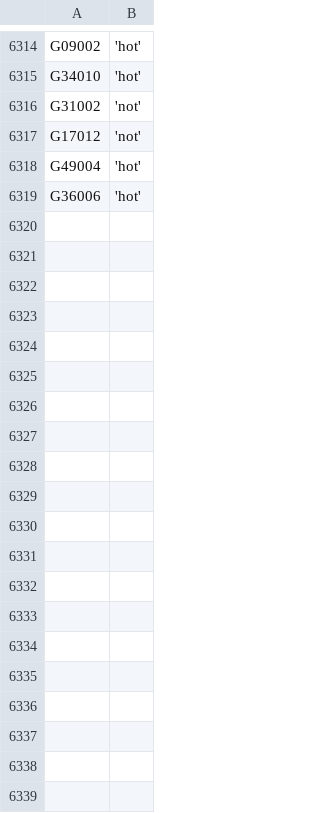
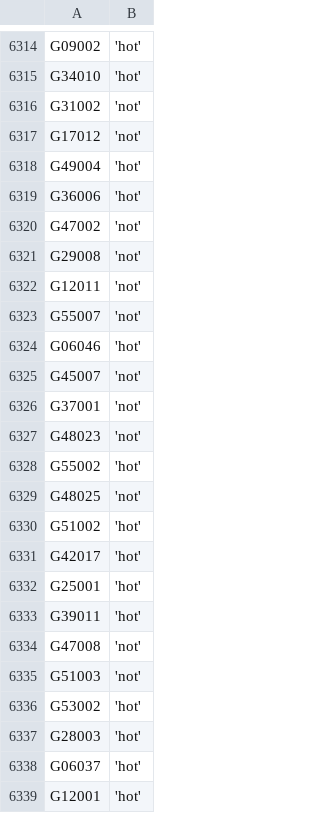
Before and after one commit to zschutzman/districts-lol-data, a CSV file: _data/hot-or-not/votes.csv, drawn as a sheet; only a part is shown, gaps mark what is left out; the diff names each change by its address in the sheet, - before the commit and + after, or states it on an @@ line.

```diff
--- a/_data/hot-or-not/votes.csv
+++ b/_data/hot-or-not/votes.csv
+row 6320: G47002 | 'not'
+row 6321: G29008 | 'not'
+row 6322: G12011 | 'not'
+row 6323: G55007 | 'not'
+row 6324: G06046 | 'hot'
+row 6325: G45007 | 'not'
+row 6326: G37001 | 'not'
+row 6327: G48023 | 'not'
+row 6328: G55002 | 'hot'
+row 6329: G48025 | 'not'
+row 6330: G51002 | 'hot'
+row 6331: G42017 | 'hot'
+row 6332: G25001 | 'hot'
+row 6333: G39011 | 'hot'
+row 6334: G47008 | 'not'
+row 6335: G51003 | 'not'
+row 6336: G53002 | 'hot'
+row 6337: G28003 | 'hot'
+row 6338: G06037 | 'hot'
+row 6339: G12001 | 'hot'
```
Also changed, not shown: _data/hot-or-not/aggregate.csv, 5 other files.
